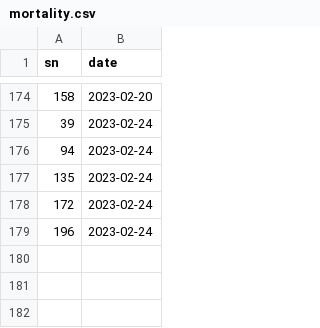
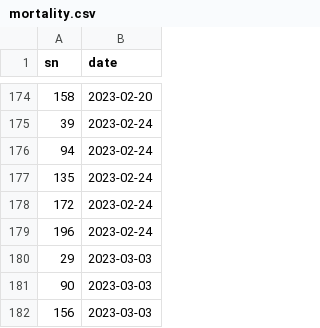
Before and after one commit to aubreymoore/palau-guts-experiment, a CSV file: mortality.csv, drawn as a sheet; only a part is shown, gaps mark what is left out.

```diff
--- a/mortality.csv
+++ b/mortality.csv
@@ -179 +179,4 @@ sn,date
 196,2023-02-24
+29,2023-03-03
+90,2023-03-03
+156,2023-03-03
```
Also changed, not shown: 2 other files.
